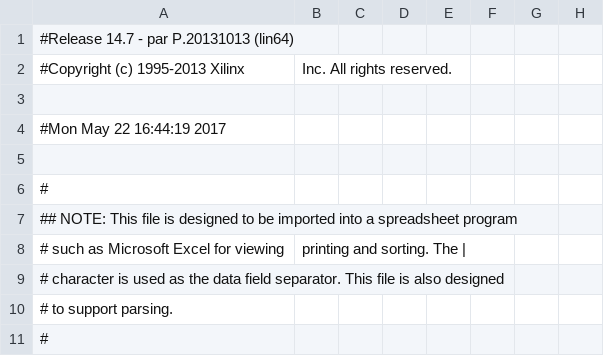
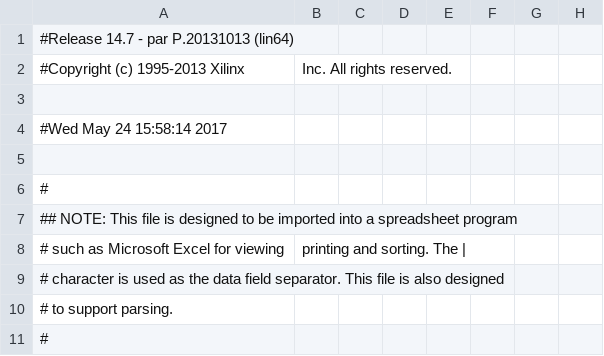
Before and after one commit to Lexuil/LVDS2, a CSV file: build/project_r_pad.csv, drawn as a sheet; only a part is shown; the diff names each change by its address in the sheet, - before the commit and + after, or states it on an @@ line.

```diff
--- a/build/project_r_pad.csv
+++ b/build/project_r_pad.csv
-A4: #Mon May 22 16:44:19 2017
+A4: #Wed May 24 15:58:14 2017
```
Also changed, not shown: 36 other files.
